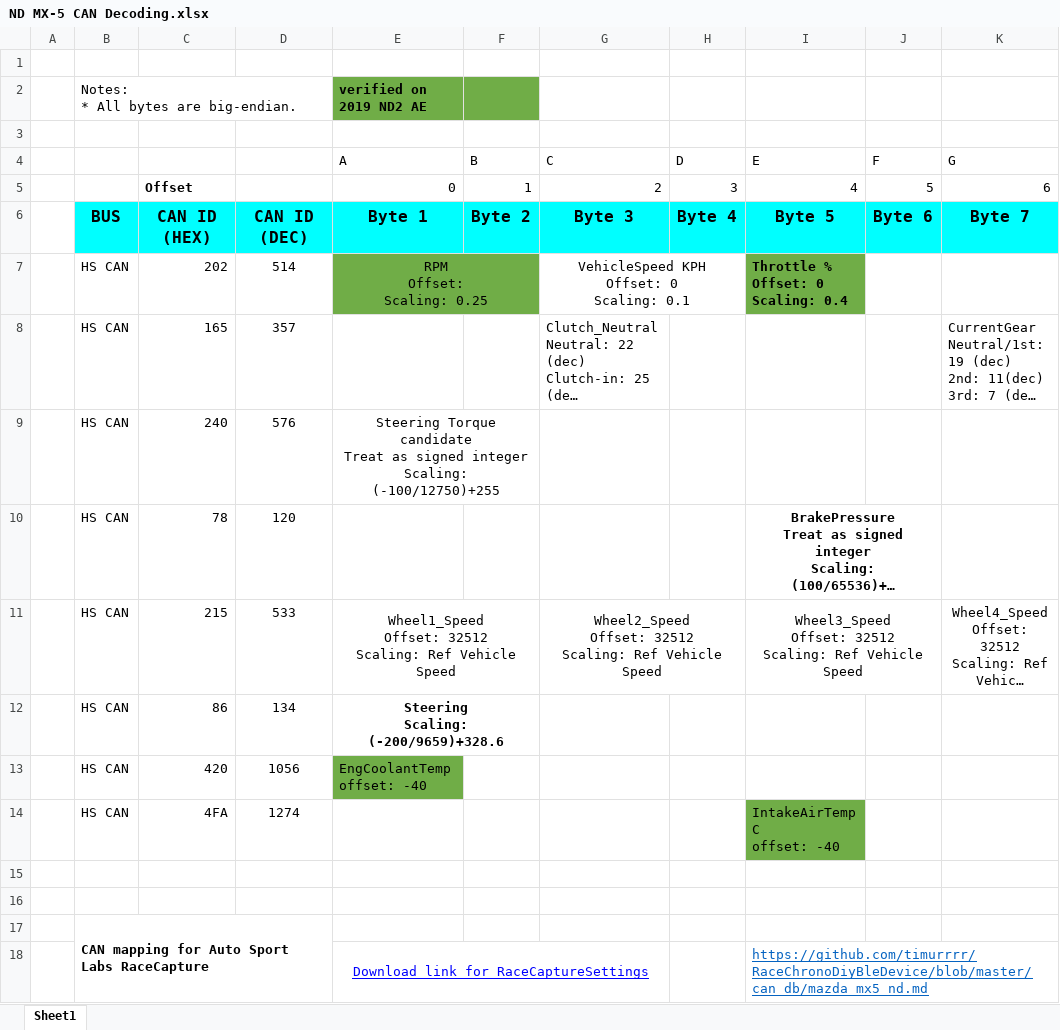
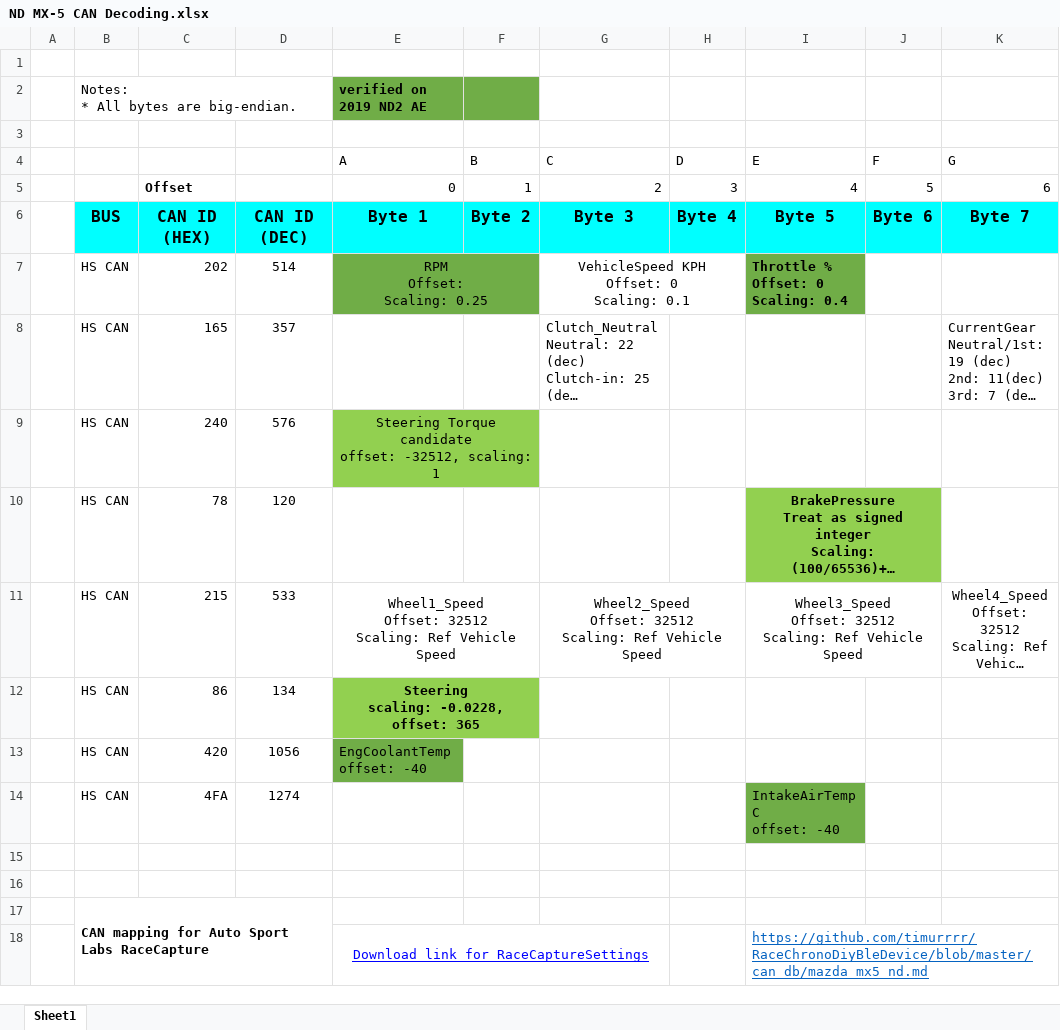
Before and after one commit to chrumck/KnurDash, an Excel workbook: design/ND MX-5 CAN Decoding.xlsx, sheet Sheet1, drawn as a sheet; only a part is shown; long unchanged cells end in …; values as stored, in another font and other column widths than the file's, no borders; charts and pictures not drawn; ↵ is a line break in a cell; the diff names each change by its address in the sheet, - before the commit and + after, or states it on an @@ line.

Commit message:
update CAN decoding

```diff
--- a/design/ND MX-5 CAN Decoding.xlsx (sheet Sheet1)
+++ b/design/ND MX-5 CAN Decoding.xlsx (sheet Sheet1)
-E9 (A): …Torque candidate ↵ Treat as signed integer ↵ Scaling: (-100/12750)+255
+E9 (A): …Torque candidate ↵ offset: -32512, scaling: 1
-E9:F9 fill: none
+E9:F9 fill: #92D050
-I10:J10 fill: none
+I10:J10 fill: #92D050
-E12 (A): Steering ↵ Scaling: (-200/9659)+328.6
+E12 (A): Steering ↵ scaling: -0.0228, offset: 365
-E12:F12 fill: none
+E12:F12 fill: #92D050
```
Also changed, not shown: 1 other file.
